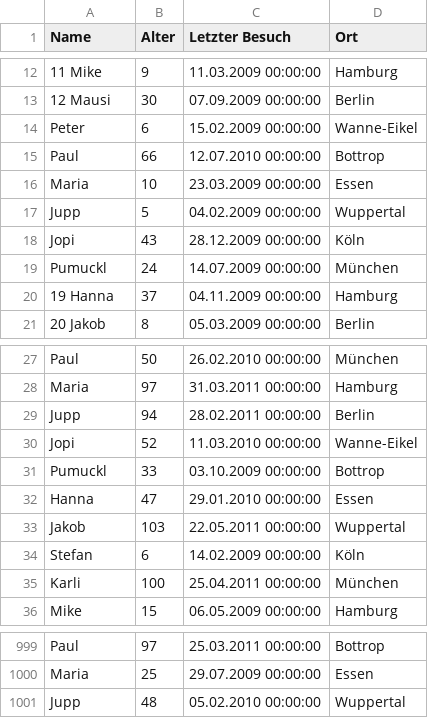
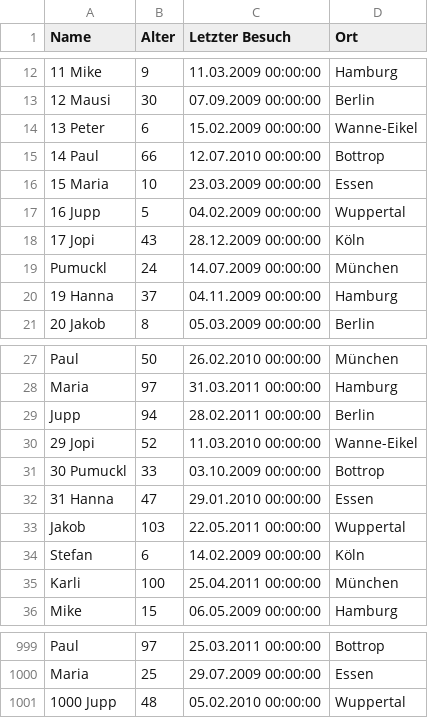
Before and after one commit to egreiner/TDD_Katas, a CSV file: SolutionItems/CSVViewer/besucher.csv, drawn as a sheet; only a part is shown, gaps mark what is left out; the diff names each change by its address in the sheet, - before the commit and + after, or states it on an @@ line.

```diff
--- a/SolutionItems/CSVViewer/besucher.csv
+++ b/SolutionItems/CSVViewer/besucher.csv
-A14 (Name): Peter
+A14 (Name): 13 Peter
-A15 (Name): Paul
+A15 (Name): 14 Paul
-A16 (Name): Maria
+A16 (Name): 15 Maria
-A17 (Name): Jupp
+A17 (Name): 16 Jupp
-A18 (Name): Jopi
+A18 (Name): 17 Jopi
-A30 (Name): Jopi
+A30 (Name): 29 Jopi
-A31 (Name): Pumuckl
+A31 (Name): 30 Pumuckl
-A32 (Name): Hanna
+A32 (Name): 31 Hanna
-A1001 (Name): Jupp
+A1001 (Name): 1000 Jupp
```
Also changed, not shown: 9 other files.
